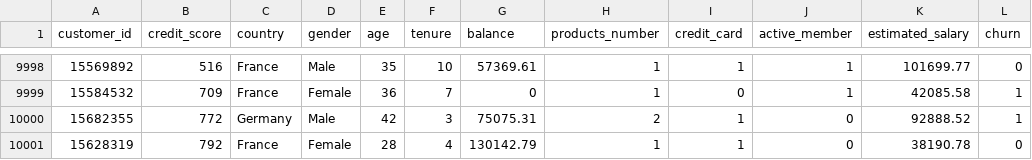
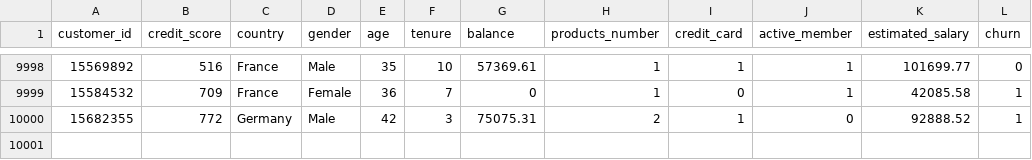
Before and after one commit to maazShahGillani11/betabytez-AI-ML-task2-MuhammadMaazShah, a CSV file: Bank Customer Churn Prediction.csv, drawn as a sheet; only a part is shown, gaps mark what is left out.

Commit message:
numerical classification dataset

```diff
--- a/Bank Customer Churn Prediction.csv
+++ b/Bank Customer Churn Prediction.csv
@@ -10000,2 +10000 @@ customer_id,credit_score,country,gender,age,tenure,balance,products_number,credi
 15682355,772,Germany,Male,42,3,75075.31,2,1,0,92888.52,1
-15628319,792,France,Female,28,4,130142.79,1,1,0,38190.78,0
```
